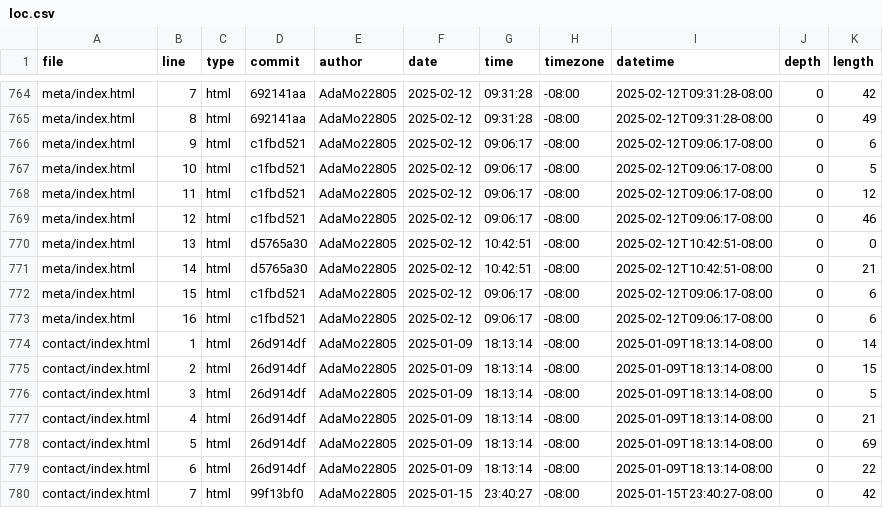
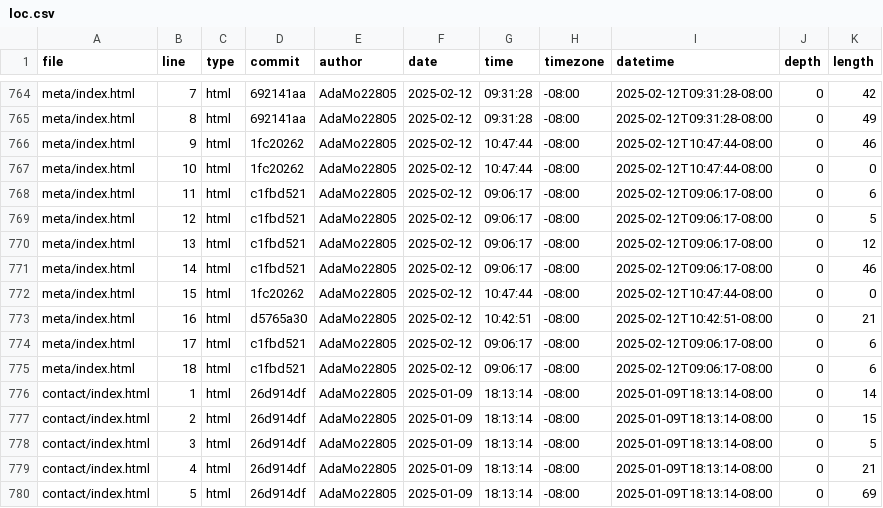
Before and after one commit to AdaMo22805/portfolio, a CSV file: meta/loc.csv, drawn as a sheet; only a part is shown, gaps mark what is left out; the shorter side is filled out with more unchanged rows.

```diff
--- a/meta/loc.csv
+++ b/meta/loc.csv
@@ -765,10 +765,12 @@ meta/index.html,7,html,692141aa,AdaMo22805,2025-02-12,09:31:28,-08:00,2025-02-12
 meta/index.html,8,html,692141aa,AdaMo22805,2025-02-12,09:31:28,-08:00,2025-02-12T09:31:28-08:00,0,49
-meta/index.html,9,html,c1fbd521,AdaMo22805,2025-02-12,09:06:17,-08:00,2025-02-12T09:06:17-08:00,0,6
-meta/index.html,10,html,c1fbd521,AdaMo22805,2025-02-12,09:06:17,-08:00,2025-02-12T09:06:17-08:00,0,5
-meta/index.html,11,html,c1fbd521,AdaMo22805,2025-02-12,09:06:17,-08:00,2025-02-12T09:06:17-08:00,0,12
-meta/index.html,12,html,c1fbd521,AdaMo22805,2025-02-12,09:06:17,-08:00,2025-02-12T09:06:17-08:00,0,46
-meta/index.html,13,html,d5765a30,AdaMo22805,2025-02-12,10:42:51,-08:00,2025-02-12T10:42:51-08:00,0,0
-meta/index.html,14,html,d5765a30,AdaMo22805,2025-02-12,10:42:51,-08:00,2025-02-12T10:42:51-08:00,0,21
-meta/index.html,15,html,c1fbd521,AdaMo22805,2025-02-12,09:06:17,-08:00,2025-02-12T09:06:17-08:00,0,6
-meta/index.html,16,html,c1fbd521,AdaMo22805,2025-02-12,09:06:17,-08:00,2025-02-12T09:06:17-08:00,0,6
+meta/index.html,9,html,1fc20262,AdaMo22805,2025-02-12,10:47:44,-08:00,2025-02-12T10:47:44-08:00,0,46
+meta/index.html,10,html,1fc20262,AdaMo22805,2025-02-12,10:47:44,-08:00,2025-02-12T10:47:44-08:00,0,0
+meta/index.html,11,html,c1fbd521,AdaMo22805,2025-02-12,09:06:17,-08:00,2025-02-12T09:06:17-08:00,0,6
+meta/index.html,12,html,c1fbd521,AdaMo22805,2025-02-12,09:06:17,-08:00,2025-02-12T09:06:17-08:00,0,5
+meta/index.html,13,html,c1fbd521,AdaMo22805,2025-02-12,09:06:17,-08:00,2025-02-12T09:06:17-08:00,0,12
+meta/index.html,14,html,c1fbd521,AdaMo22805,2025-02-12,09:06:17,-08:00,2025-02-12T09:06:17-08:00,0,46
+meta/index.html,15,html,1fc20262,AdaMo22805,2025-02-12,10:47:44,-08:00,2025-02-12T10:47:44-08:00,0,0
+meta/index.html,16,html,d5765a30,AdaMo22805,2025-02-12,10:42:51,-08:00,2025-02-12T10:42:51-08:00,0,21
+meta/index.html,17,html,c1fbd521,AdaMo22805,2025-02-12,09:06:17,-08:00,2025-02-12T09:06:17-08:00,0,6
+meta/index.html,18,html,c1fbd521,AdaMo22805,2025-02-12,09:06:17,-08:00,2025-02-12T09:06:17-08:00,0,6
 contact/index.html,1,html,26d914df,AdaMo22805,2025-01-09,18:13:14,-08:00,2025-01-09T18:13:14-08:00,0,14
```
